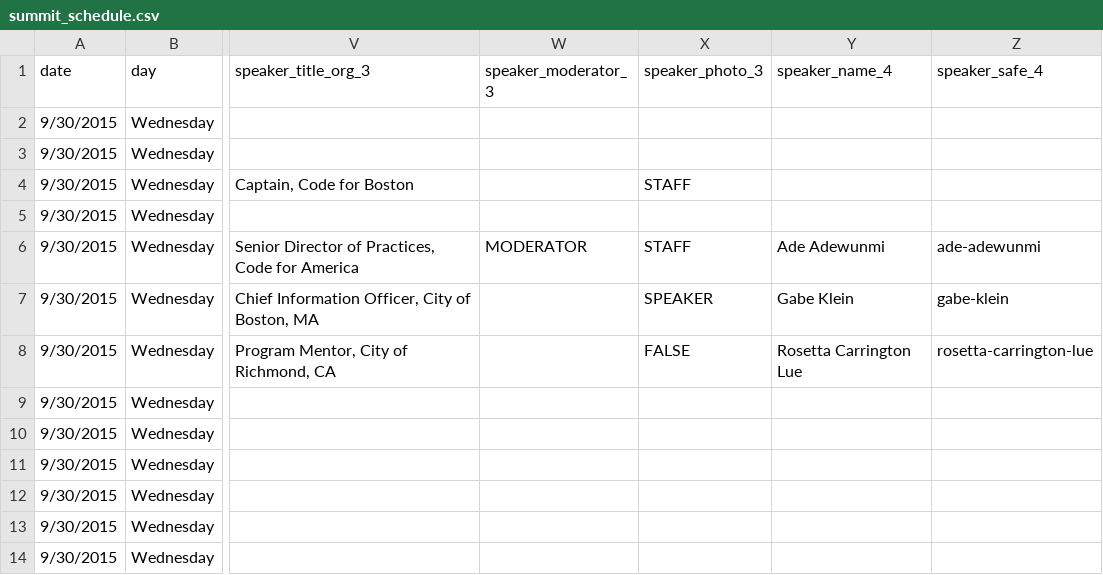
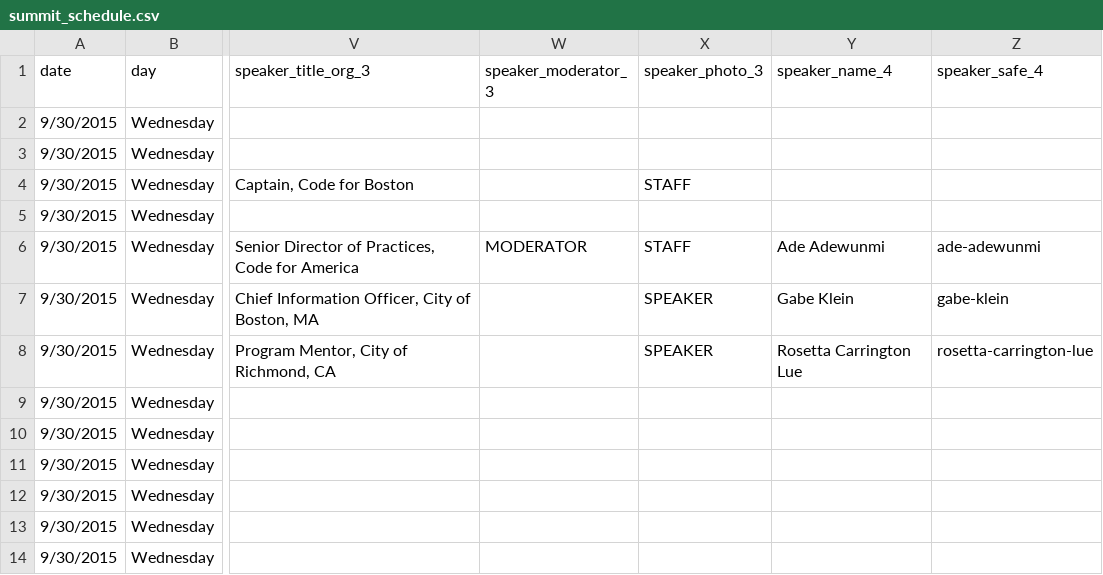
Before and after one commit to codeforamerica/codeforamerica.org-archive, a CSV file: _data/summit_schedule.csv, drawn as a sheet; only a part is shown, gaps mark what is left out; the diff names each change by its address in the sheet, - before the commit and + after, or states it on an @@ line.

Commit message:
schedule updates

```diff
--- a/_data/summit_schedule.csv
+++ b/_data/summit_schedule.csv
-X8 (speaker_photo_3): FALSE
+X8 (speaker_photo_3): SPEAKER
```
Also changed, not shown: 1 other file.
